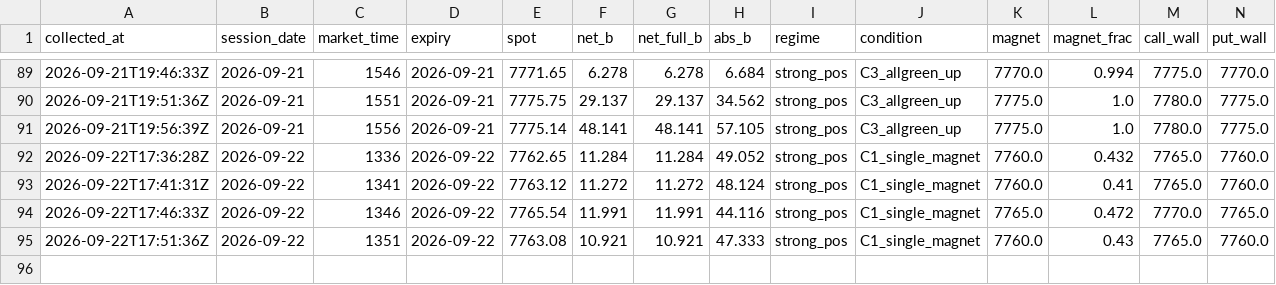
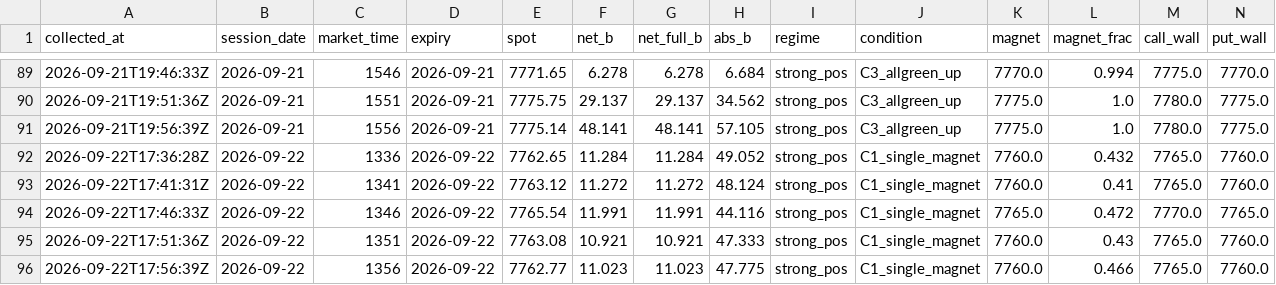
Before and after one commit to utkarpatil/spx-gex-collector, a CSV file: data/collected/gex_live.csv, drawn as a sheet; only a part is shown, gaps mark what is left out; rows hold the shown columns only; the diff names each change by its address in the sheet, - before the commit and + after, or states it on an @@ line.

```diff
--- a/data/collected/gex_live.csv
+++ b/data/collected/gex_live.csv
+row 96: 2026-09-22T17:56:39Z | 2026-09-22 | 1356 | 2026-09-22 | 7762.77 | 11.023 | 11.023 | 47.775 | strong_pos | C1_single_magnet | 7760.0 | 0.466 | 7765.0 | 7760.0
```
Also changed, not shown: 1 other file.
